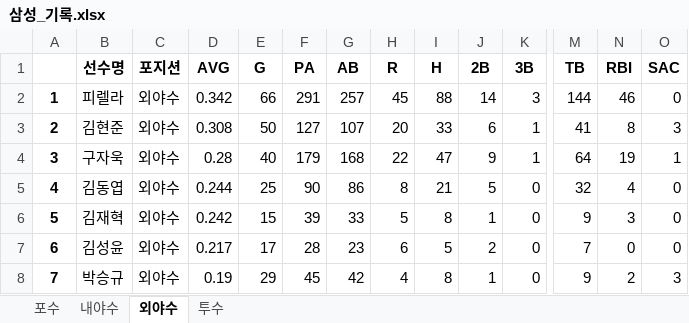
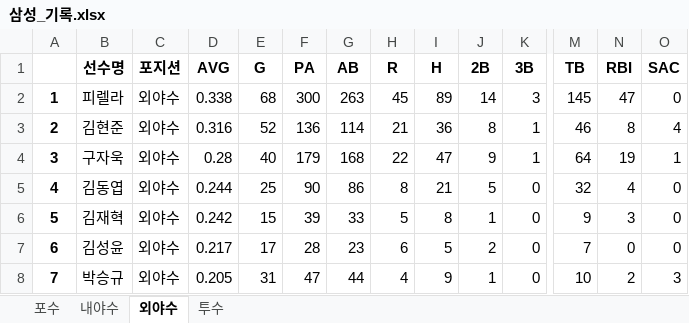
Before and after one commit to meohyun/KBO_RECORD, an Excel workbook: 삼성_기록.xlsx, sheet 외야수, drawn as a sheet; only a part is shown, gaps mark what is left out; values as stored, in another font and other column widths than the file's, no borders; the diff covers the shown part only; the diff names each change by its address in the sheet, - before the commit and + after, or states it on an @@ line.

```diff
--- a/삼성_기록.xlsx (sheet 외야수)
+++ b/삼성_기록.xlsx (sheet 외야수)
-D2 (AVG): 0.342
+D2 (AVG): 0.338
-E2 (G): 66
+E2 (G): 68
-F2 (PA): 291
+F2 (PA): 300
-G2 (AB): 257
+G2 (AB): 263
-I2 (H): 88
+I2 (H): 89
-M2 (TB): 144
+M2 (TB): 145
-N2 (RBI): 46
+N2 (RBI): 47
-D3 (AVG): 0.308
+D3 (AVG): 0.316
-E3 (G): 50
+E3 (G): 52
-F3 (PA): 127
+F3 (PA): 136
-G3 (AB): 107
+G3 (AB): 114
-H3 (R): 20
+H3 (R): 21
-I3 (H): 33
+I3 (H): 36
-J3 (2B): 6
+J3 (2B): 8
-M3 (TB): 41
+M3 (TB): 46
-O3 (SAC): 3
+O3 (SAC): 4
-D8 (AVG): 0.19
+D8 (AVG): 0.205
-E8 (G): 29
+E8 (G): 31
-F8 (PA): 45
+F8 (PA): 47
-G8 (AB): 42
+G8 (AB): 44
-I8 (H): 8
+I8 (H): 9
-M8 (TB): 9
+M8 (TB): 10
```
Also changed, not shown: 24 edited cells elsewhere in this sheet, sheet 투수, sheet 내야수, sheet 포수, 3 other files.
